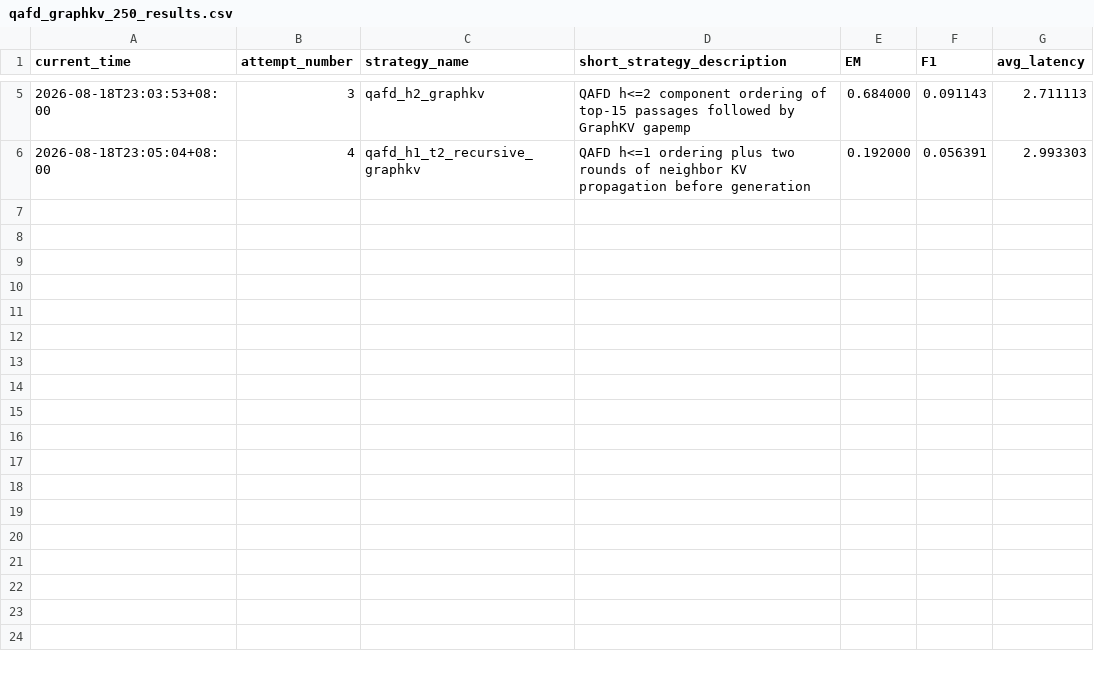
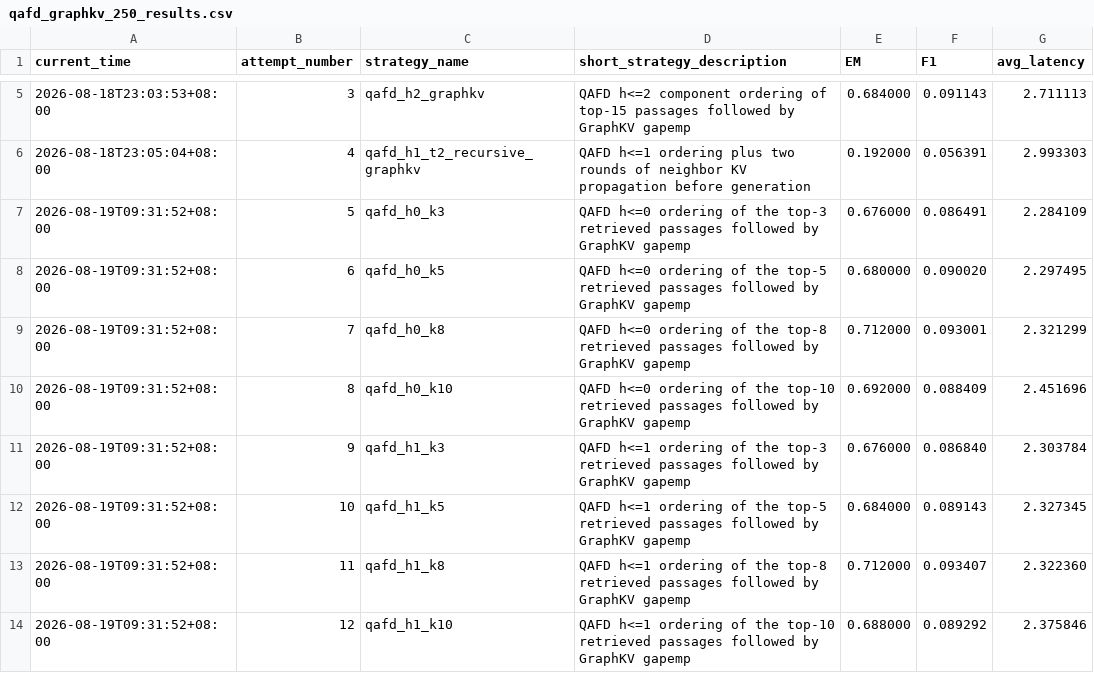
Before and after one commit to winstonxcai/qafd-graphkv, a CSV file: artifacts/results/qafd_graphkv_250_results.csv, drawn as a sheet; only a part is shown, gaps mark what is left out; the diff names each change by its address in the sheet, - before the commit and + after, or states it on an @@ line.

Commit message:
Log QAFD GraphKV k sweep

```diff
--- a/artifacts/results/qafd_graphkv_250_results.csv
+++ b/artifacts/results/qafd_graphkv_250_results.csv
+row 7: 2026-08-19T09:31:52+08:00 | 5 | qafd_h0_k3 | QAFD h<=0 ordering of the top-3 retrieved passages followed by GraphKV gapemp | 0.676000 | 0.086491 | 2.284109
+row 8: 2026-08-19T09:31:52+08:00 | 6 | qafd_h0_k5 | QAFD h<=0 ordering of the top-5 retrieved passages followed by GraphKV gapemp | 0.680000 | 0.090020 | 2.297495
+row 9: 2026-08-19T09:31:52+08:00 | 7 | qafd_h0_k8 | QAFD h<=0 ordering of the top-8 retrieved passages followed by GraphKV gapemp | 0.712000 | 0.093001 | 2.321299
+row 10: 2026-08-19T09:31:52+08:00 | 8 | qafd_h0_k10 | QAFD h<=0 ordering of the top-10 retrieved passages followed by GraphKV gapemp | 0.692000 | 0.088409 | 2.451696
+row 11: 2026-08-19T09:31:52+08:00 | 9 | qafd_h1_k3 | QAFD h<=1 ordering of the top-3 retrieved passages followed by GraphKV gapemp | 0.676000 | 0.086840 | 2.303784
+row 12: 2026-08-19T09:31:52+08:00 | 10 | qafd_h1_k5 | QAFD h<=1 ordering of the top-5 retrieved passages followed by GraphKV gapemp | 0.684000 | 0.089143 | 2.327345
+row 13: 2026-08-19T09:31:52+08:00 | 11 | qafd_h1_k8 | QAFD h<=1 ordering of the top-8 retrieved passages followed by GraphKV gapemp | 0.712000 | 0.093407 | 2.322360
+row 14: 2026-08-19T09:31:52+08:00 | 12 | qafd_h1_k10 | QAFD h<=1 ordering of the top-10 retrieved passages followed by GraphKV gapemp | 0.688000 | 0.089292 | 2.375846
```
Also changed, not shown: 1 other file.
